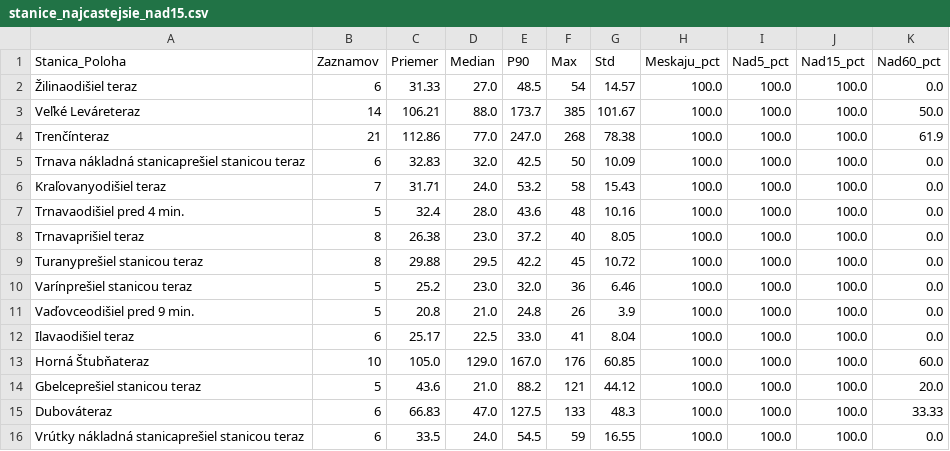
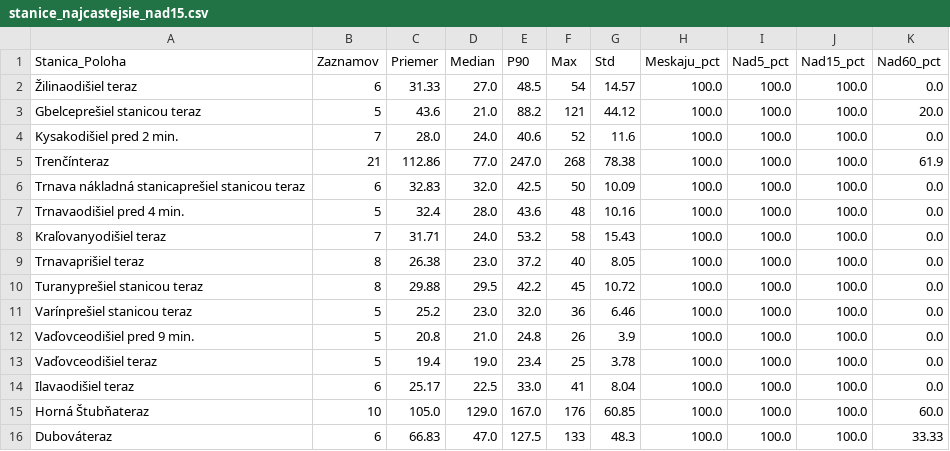
Before and after one commit to lalasonycierny/idos-meskanie, a CSV file: statistiky/stanice_najcastejsie_nad15.csv, drawn as a sheet.

```diff
--- a/statistiky/stanice_najcastejsie_nad15.csv
+++ b/statistiky/stanice_najcastejsie_nad15.csv
@@ -2,7 +2,8 @@
 Žilinaodišiel teraz;6;31.33;27.0;48.5;54;14.57;100.0;100.0;100.0;0.0
-Veľké Leváreteraz;14;106.21;88.0;173.7;385;101.67;100.0;100.0;100.0;50.0
+Gbelceprešiel stanicou teraz;5;43.6;21.0;88.2;121;44.12;100.0;100.0;100.0;20.0
+Kysakodišiel pred 2 min.;7;28.0;24.0;40.6;52;11.6;100.0;100.0;100.0;0.0
 Trenčínteraz;21;112.86;77.0;247.0;268;78.38;100.0;100.0;100.0;61.9
 Trnava nákladná stanicaprešiel stanicou teraz;6;32.83;32.0;42.5;50;10.09;100.0;100.0;100.0;0.0
+Trnavaodišiel pred 4 min.;5;32.4;28.0;43.6;48;10.16;100.0;100.0;100.0;0.0
 Kraľovanyodišiel teraz;7;31.71;24.0;53.2;58;15.43;100.0;100.0;100.0;0.0
-Trnavaodišiel pred 4 min.;5;32.4;28.0;43.6;48;10.16;100.0;100.0;100.0;0.0
 Trnavaprišiel teraz;8;26.38;23.0;37.2;40;8.05;100.0;100.0;100.0;0.0
@@ -11,6 +12,5 @@ Varínprešiel stanicou teraz;5;25.2;23.0;32.0;36;6.46;100.0;100.0;100.0;0.0
 Vaďovceodišiel pred 9 min.;5;20.8;21.0;24.8;26;3.9;100.0;100.0;100.0;0.0
+Vaďovceodišiel teraz;5;19.4;19.0;23.4;25;3.78;100.0;100.0;100.0;0.0
 Ilavaodišiel teraz;6;25.17;22.5;33.0;41;8.04;100.0;100.0;100.0;0.0
 Horná Štubňateraz;10;105.0;129.0;167.0;176;60.85;100.0;100.0;100.0;60.0
-Gbelceprešiel stanicou teraz;5;43.6;21.0;88.2;121;44.12;100.0;100.0;100.0;20.0
 Dubováteraz;6;66.83;47.0;127.5;133;48.3;100.0;100.0;100.0;33.33
-Vrútky nákladná stanicaprešiel stanicou teraz;6;33.5;24.0;54.5;59;16.55;100.0;100.0;100.0;0.0
```
Also changed, not shown: data/databaza_meskani.csv, statistiky/stanice_najhorsie.csv, 38 other files.
